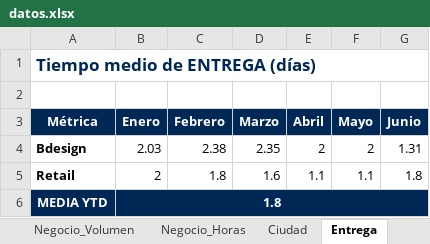
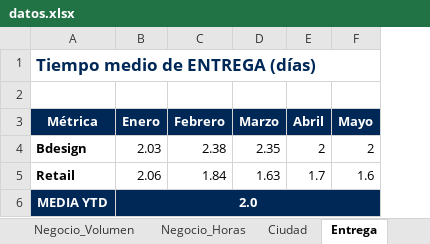
Before and after one commit to oscarnieto/BDesign-dashboard, an Excel workbook: datos.xlsx, sheet Entrega, drawn as a sheet; values as stored, in another font and other column widths than the file's, no borders; the diff names each change by its address in the sheet, - before the commit and + after, or states it on an @@ line.

```diff
--- a/datos.xlsx (sheet Entrega)
+++ b/datos.xlsx (sheet Entrega)
-column G (Junio), rows 4-5: 1.31 | 1.8
-B5 (Enero): 2
+B5 (Enero): 2.06
-C5 (Febrero): 1.8
+C5 (Febrero): 1.84
-D5 (Marzo): 1.6
+D5 (Marzo): 1.63
-E5 (Abril): 1.1
+E5 (Abril): 1.7
-F5 (Mayo): 1.1
+F5 (Mayo): 1.6
-B6 (Enero): 1.8
+B6 (Enero): 2.0
```
Also changed, not shown: sheet Negocio_Volumen, sheet Negocio_Horas, sheet Tipologia, sheet Ciudad, sheet RRSS, sheet Freelance, formulas that keep their value, 1 other file.
